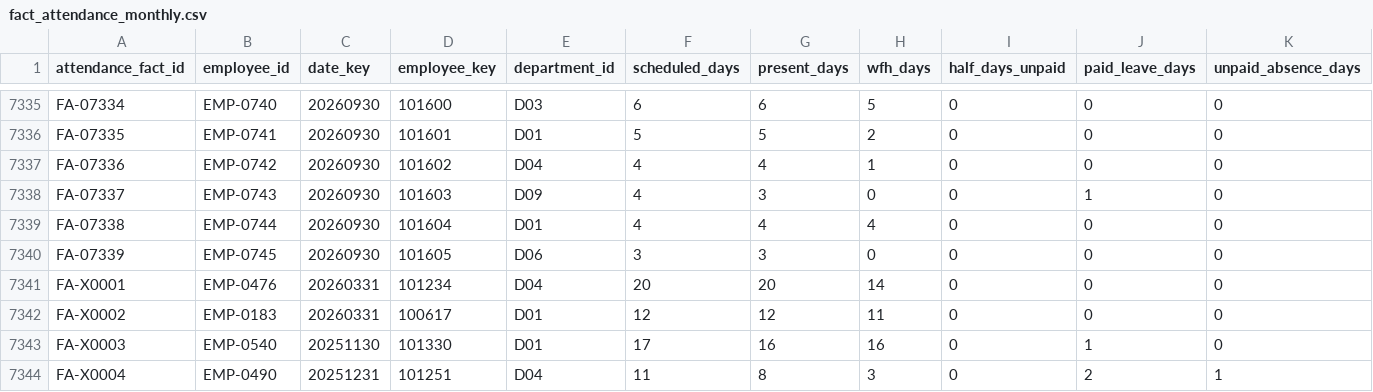
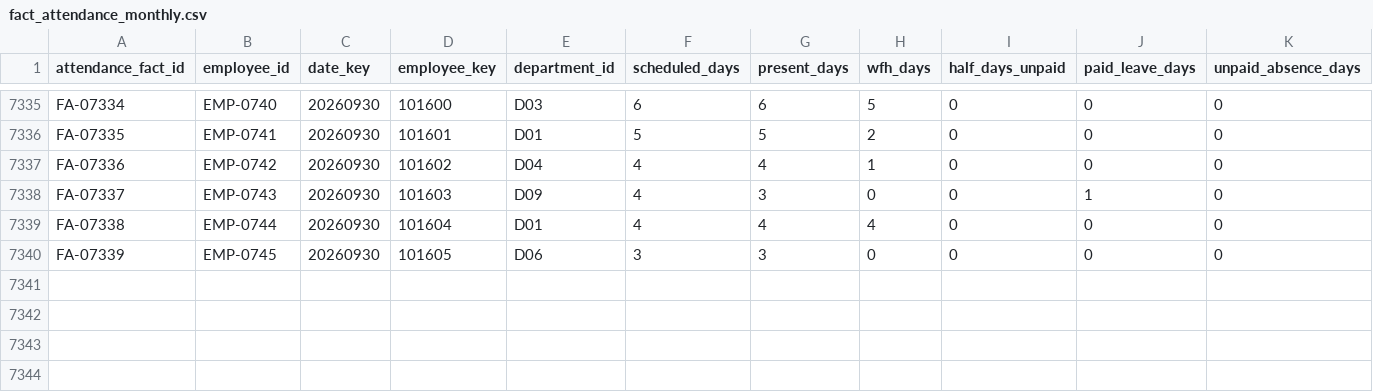
Before and after one commit to Prathap310/pulseiq-etl-new, a CSV file: 03_Data/csv/fact_attendance_monthly.csv, drawn as a sheet; only a part is shown, gaps mark what is left out; rows hold the shown columns only; the diff names each change by its address in the sheet, - before the commit and + after, or states it on an @@ line.

Commit message:
Task 17: remediate data quality findings and document exceptions

```diff
--- a/03_Data/csv/fact_attendance_monthly.csv
+++ b/03_Data/csv/fact_attendance_monthly.csv
-row 7341: FA-X0001 | EMP-0476 | 20260331 | 101234 | D04 | 20 | 20 | 14 | 0 | 0 | 0
-row 7342: FA-X0002 | EMP-0183 | 20260331 | 100617 | D01 | 12 | 12 | 11 | 0 | 0 | 0
-row 7343: FA-X0003 | EMP-0540 | 20251130 | 101330 | D01 | 17 | 16 | 16 | 0 | 1 | 0
-row 7344: FA-X0004 | EMP-0490 | 20251231 | 101251 | D04 | 11 | 8 | 3 | 0 | 2 | 1
```
Also changed, not shown: 03_Data/csv/dim_employee.csv, 03_Data/csv/fact_expense.csv, 7 other files.
